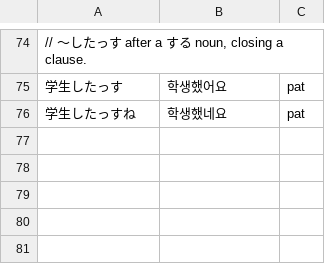
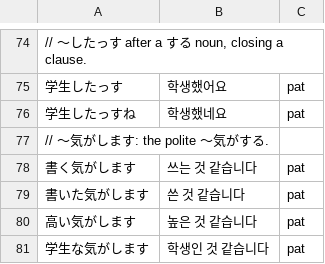
Before and after one commit to Clickin/hdTrans, a TSV file: src/core/dict/builtin/extra/patterns.tsv, drawn as a sheet; only a part is shown, gaps mark what is left out; the diff names each change by its address in the sheet, - before the commit and + after, or states it on an @@ line.

Commit message:
dict: direct TSV edits for misread candidates the n-best oracle confirmed
Data only, no engine change. Rows that pick the reading the engine already had:
- priority/tag: 諌める 간언, 茶化す 놀리다, 仮 임시 first; いように takes 도록 as
  its default ending.
- senses: 埋まる 파묻히다 after 壁/土, 主 주인 after の, 覚える 배우다 after 言葉,
  向ける 향하다 after マイク/銃, 取れる 떨어지다 after 指/瓶, 擦り付ける 문질러 대다
  after 額/顔, 制する 제지하다 after 手, 背に 등, クソだ 똥, 方 분 after たくさんの,
  風 풍 after 何気ない, バイパスする 우회.
- lead rows: ところで 그런데, そう 그래 at the start of an utterance.
- words: まとわりつく (光が no longer reads as がま), 尚も, 桐箱, 石鹸水, 機密保持,
  噂通り, いつのまにかに, 騒めき, 二日目, その向こう側.
- patterns: 〜気がします, 〜てみせます, とでも言うように.

Translations change: 55 lines of the 51 e2e chapters. The sense key count of
the snapshot test moves from 663 to 668.

```diff
--- a/src/core/dict/builtin/extra/patterns.tsv
+++ b/src/core/dict/builtin/extra/patterns.tsv
+row 77: // 〜気がします: the polite 〜気がする.
+row 78: 書く気がします | 쓰는 것 같습니다 | pat
+row 79: 書いた気がします | 쓴 것 같습니다 | pat
+row 80: 高い気がします | 높은 것 같습니다 | pat
+row 81: 学生な気がします | 학생인 것 같습니다 | pat
```
Also changed, not shown: src/core/dict/builtin/extra/endings.tsv, src/core/dict/builtin/extra/phrases.tsv, 5 other files.
